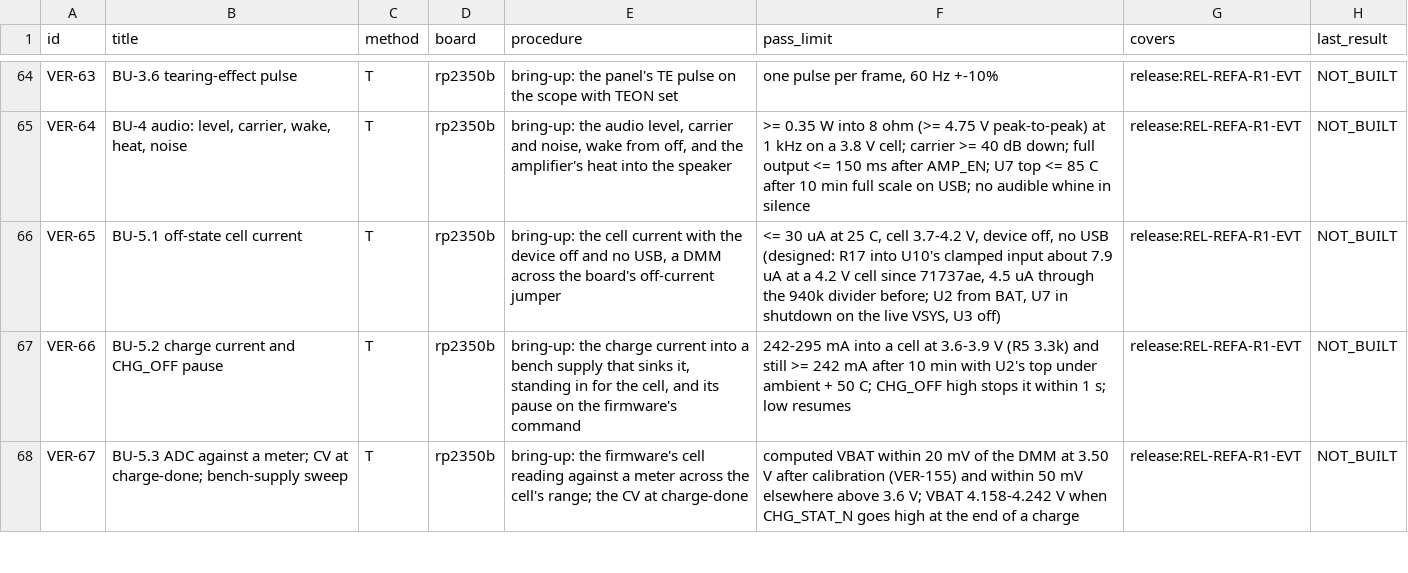
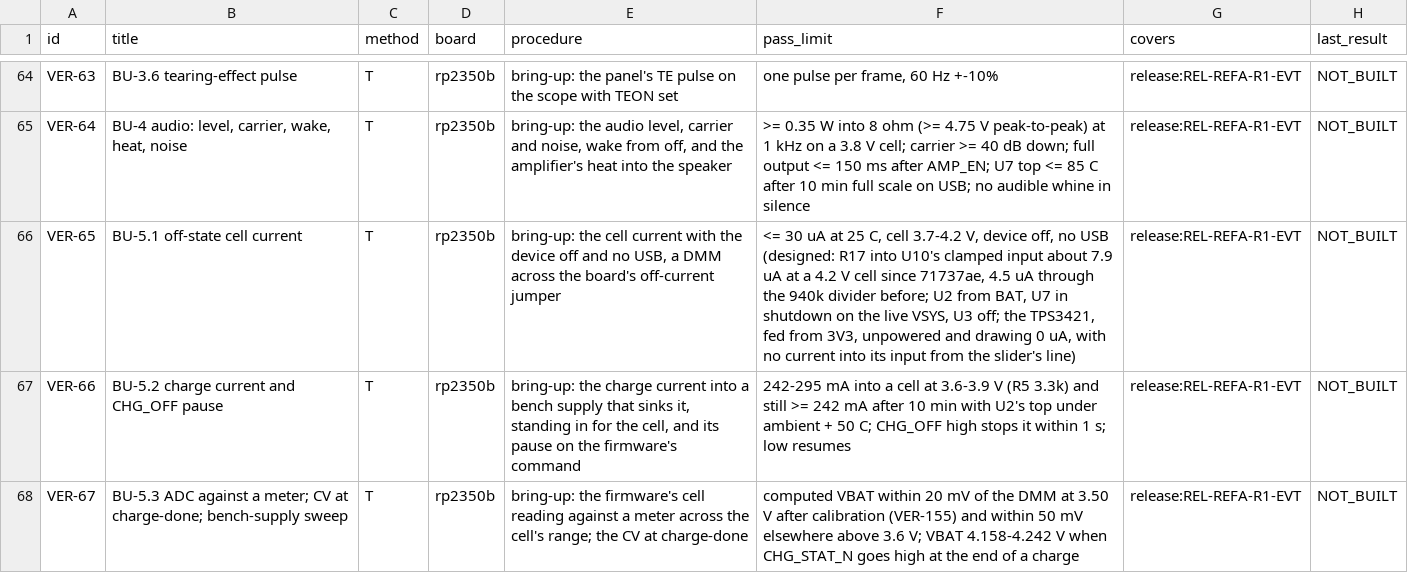
Before and after one commit to alex-berliner/mega_blastoise, a CSV file: hardware/vv/verification.csv, drawn as a sheet; only a part is shown, gaps mark what is left out; the diff covers the shown part only; the diff names each change by its address in the sheet, - before the commit and + after, or states it on an @@ line.

```diff
--- a/hardware/vv/verification.csv
+++ b/hardware/vv/verification.csv
-F66 (pass_limit): …VSYS, U3 off)
+F66 (pass_limit): …VSYS, U3 off; the TPS3421, fed from 3V3, unpowered and drawing 0 uA, with no current into its input from the slider's line)
```
Also changed, not shown: 1 added row and 39 edited cells elsewhere in this file, hardware/vv/dfmea.csv, 7 other files.
